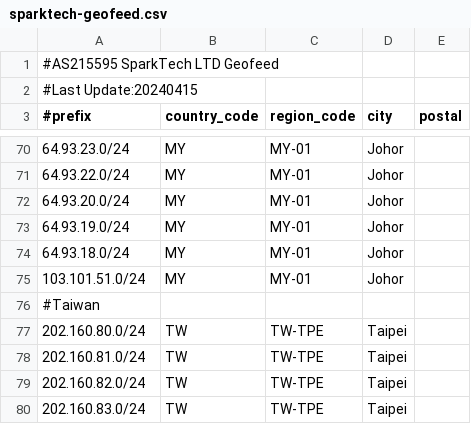
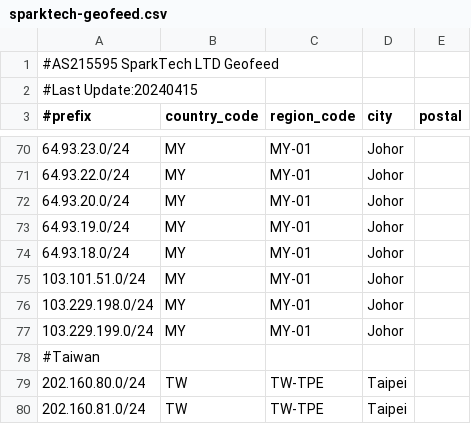
Before and after one commit to SparktTech/sparktech-geofeed, a CSV file: sparktech-geofeed.csv, drawn as a sheet; only a part is shown, gaps mark what is left out; the shorter side is filled out with more unchanged rows; the diff names each change by its address in the sheet, - before the commit and + after, or states it on an @@ line.

Commit message:
Update sparktech-geofeed.csv

```diff
--- a/sparktech-geofeed.csv
+++ b/sparktech-geofeed.csv
+row 76: 103.229.198.0/24 | MY | MY-01 | Johor
+row 77: 103.229.199.0/24 | MY | MY-01 | Johor
```
